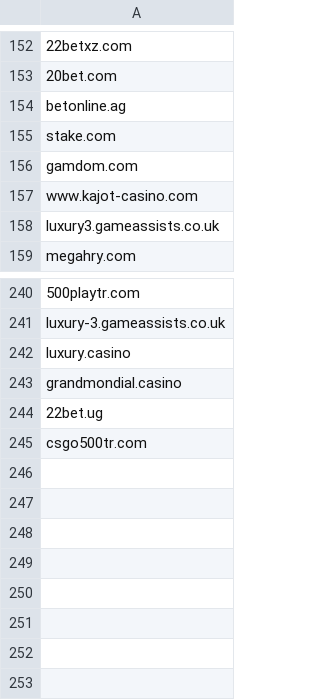
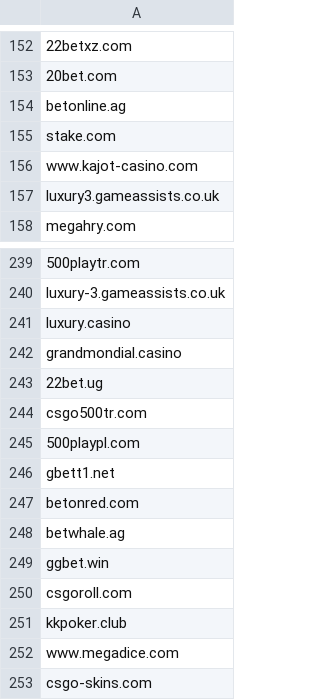
Before and after one commit to anapol/cz-gov-blocks, a CSV file: csv/sk/urhh.sk.csv, drawn as a sheet; only a part is shown, gaps mark what is left out; removed rows and columns are numbered as before the commit, all else as after; the diff names each change by its address in the sheet, - before the commit and + after, or states it on an @@ line.

```diff
--- a/csv/sk/urhh.sk.csv
+++ b/csv/sk/urhh.sk.csv
-row 156: gamdom.com
+row 245: 500playpl.com
+row 246: gbett1.net
+row 247: betonred.com
+row 248: betwhale.ag
+row 249: ggbet.win
+row 250: csgoroll.com
+row 251: kkpoker.club
+row 252: www.megadice.com
+row 253: csgo-skins.com
```
Also changed, not shown: original/sk/urhh.sk.csv, 2 other files.
